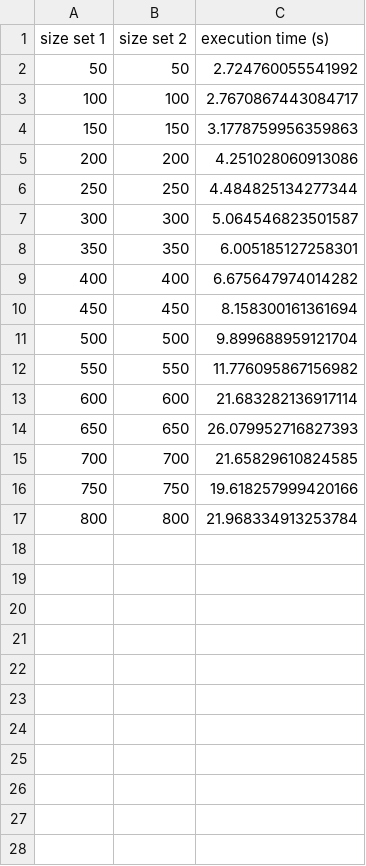
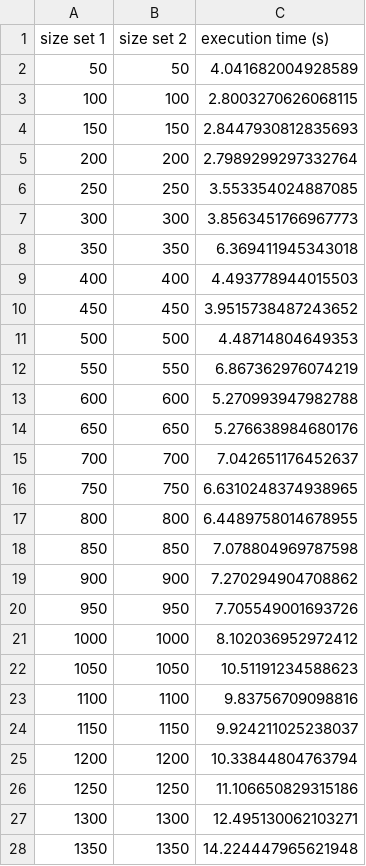
Before and after one commit to MEGA-GO/MegaGO, a CSV file: timing/timings.csv, drawn as a sheet; only a part is shown; the diff covers the shown part only.

```diff
--- a/timing/timings.csv
+++ b/timing/timings.csv
@@ -1,17 +1,28 @@
 size set 1,size set 2,execution time (s)
-50,50,2.724760055541992
-100,100,2.7670867443084717
-150,150,3.1778759956359863
-200,200,4.251028060913086
-250,250,4.484825134277344
-300,300,5.064546823501587
-350,350,6.005185127258301
-400,400,6.675647974014282
-450,450,8.158300161361694
-500,500,9.899688959121704
-550,550,11.776095867156982
-600,600,21.683282136917114
-650,650,26.079952716827393
-700,700,21.65829610824585
-750,750,19.618257999420166
-800,800,21.968334913253784
+50,50,4.041682004928589
+100,100,2.8003270626068115
+150,150,2.8447930812835693
+200,200,2.7989299297332764
+250,250,3.553354024887085
+300,300,3.8563451766967773
+350,350,6.369411945343018
+400,400,4.493778944015503
+450,450,3.9515738487243652
+500,500,4.48714804649353
+550,550,6.867362976074219
+600,600,5.270993947982788
+650,650,5.276638984680176
+700,700,7.042651176452637
+750,750,6.6310248374938965
+800,800,6.4489758014678955
+850,850,7.078804969787598
+900,900,7.270294904708862
+950,950,7.705549001693726
+1000,1000,8.102036952972412
+1050,1050,10.51191234588623
+1100,1100,9.83756709098816
+1150,1150,9.924211025238037
+1200,1200,10.33844804763794
+1250,1250,11.106650829315186
+1300,1300,12.495130062103271
+1350,1350,14.224447965621948
```
Also changed, not shown: 15 added rows elsewhere in this file, 3 other files.
